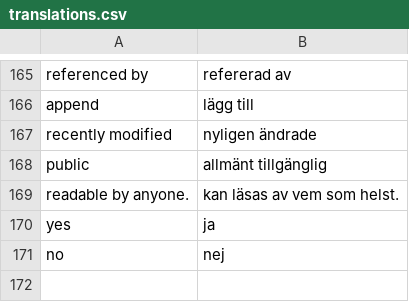
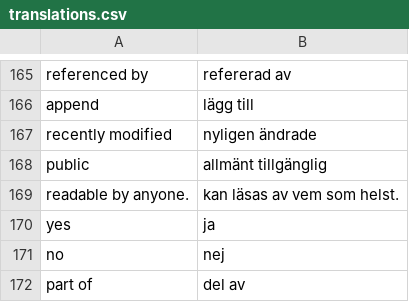
Before and after one commit to pekrau/writethatbook, a CSV file: translations.csv, drawn as a sheet; only a part is shown, gaps mark what is left out; the diff names each change by its address in the sheet, - before the commit and + after, or states it on an @@ line.

Commit message:
Allow article to be part of a book. Closes #30

```diff
--- a/translations.csv
+++ b/translations.csv
+row 172: part of | del av
```
Also changed, not shown: 2 other files.
